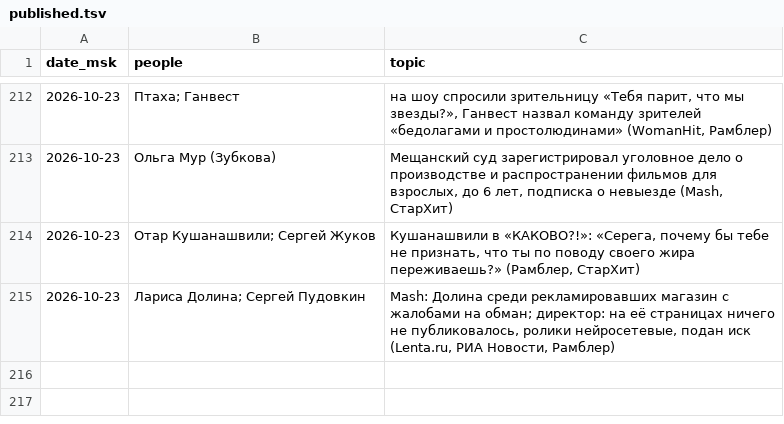
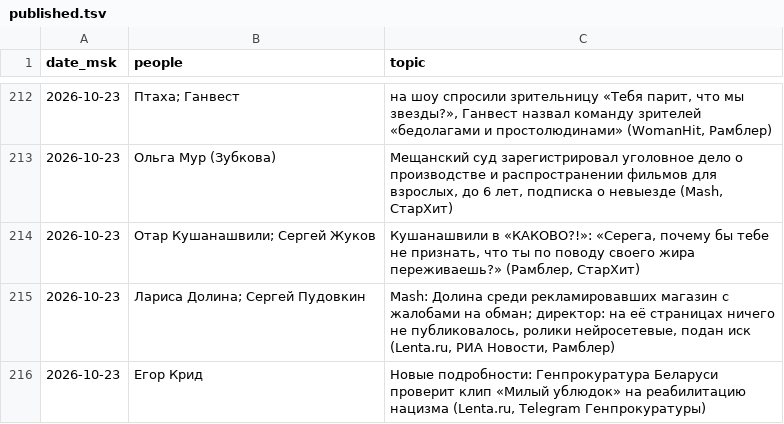
Before and after one commit to Hostin2131/zakulisye-covers, a TSV file: published.tsv, drawn as a sheet; only a part is shown, gaps mark what is left out; the diff names each change by its address in the sheet, - before the commit and + after, or states it on an @@ line.

```diff
--- a/published.tsv
+++ b/published.tsv
+row 216: 2026-10-23 | Егор Крид | Новые подробности: Генпрокуратура Беларуси проверит клип «Милый ублюдок» на реабилитацию нацизма (Lenta.ru, Telegram Генпрокуратуры)
```
Also changed, not shown: 1 other file.
